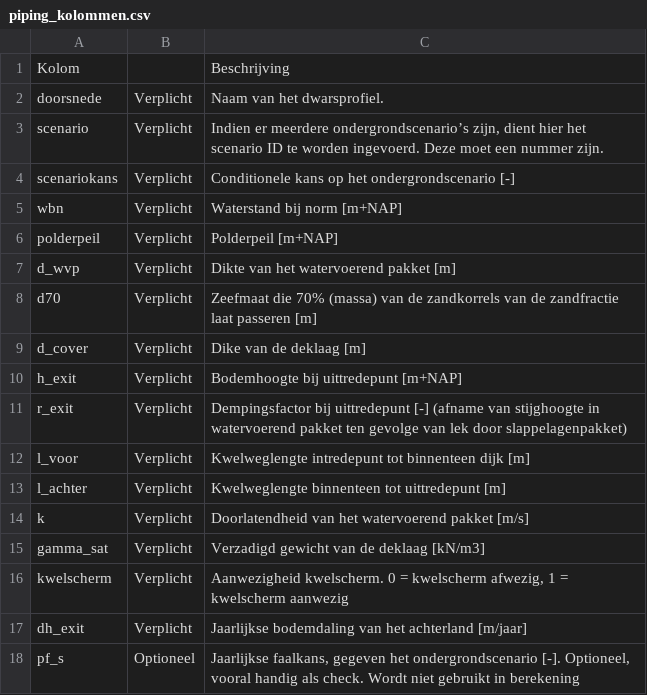
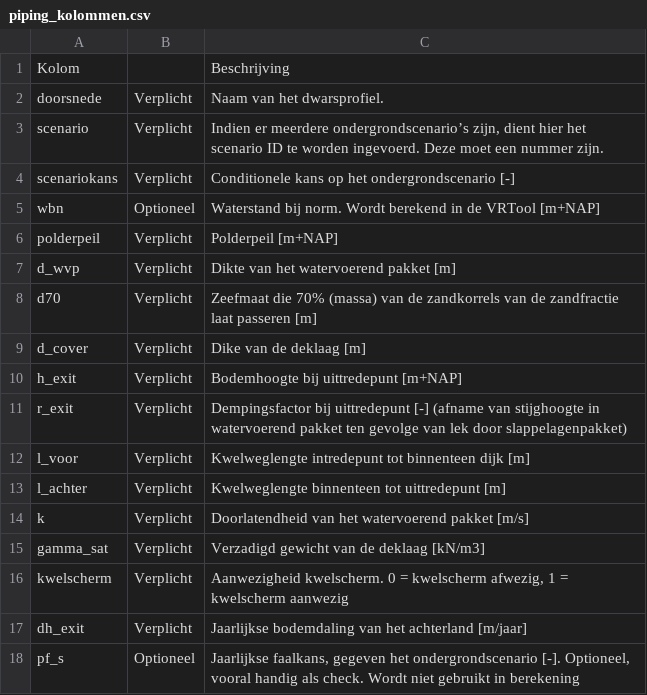
Before and after one commit to Deltares-research/VrtoolDocumentation, a CSV file: vrtool_docs/Gebruikershandleiding/Preprocessing/tables/piping_kolommen.csv, drawn as a sheet.

```diff
--- a/vrtool_docs/Gebruikershandleiding/Preprocessing/tables/piping_kolommen.csv
+++ b/vrtool_docs/Gebruikershandleiding/Preprocessing/tables/piping_kolommen.csv
@@ -4,3 +4,3 @@ scenario,Verplicht,"Indien er meerdere ondergrondscenario’s zijn, dient hier h
 scenariokans,Verplicht,Conditionele kans op het ondergrondscenario [-]
-wbn,Verplicht,Waterstand bij norm [m+NAP]
+wbn,Optioneel,Waterstand bij norm. Wordt berekend in de VRTool [m+NAP]
 polderpeil,Verplicht,Polderpeil [m+NAP]
```
Also changed, not shown: 20 other files.
